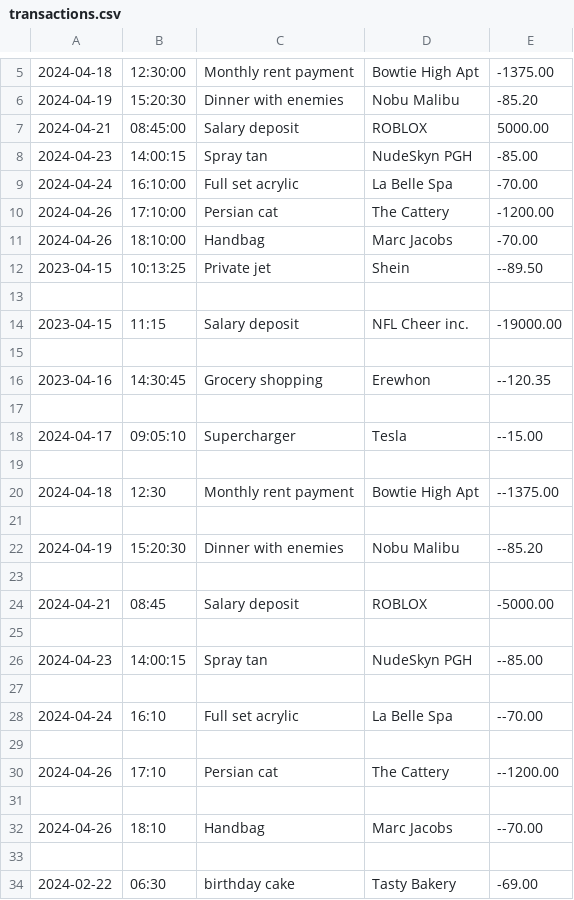
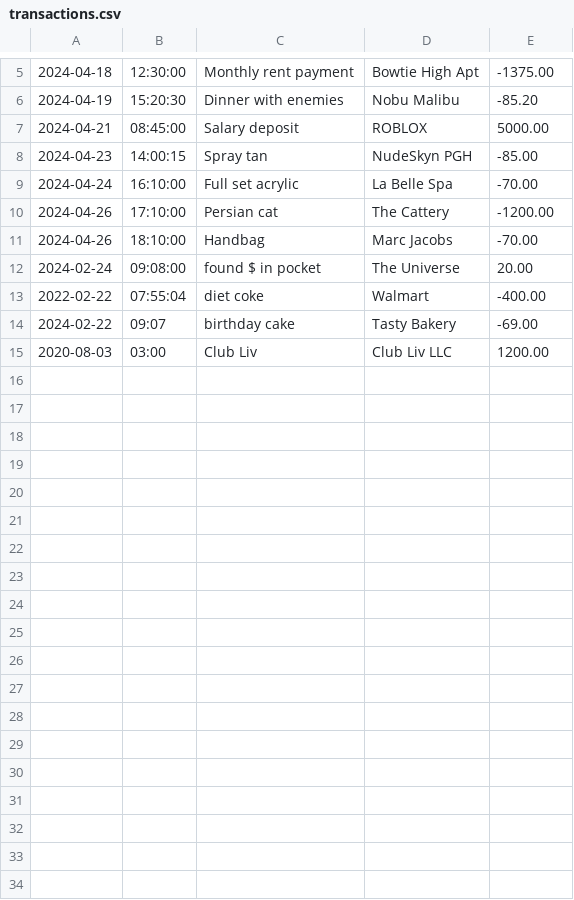
Before and after one commit to BryaWoods/FinancialTracker, a CSV file: transactions.csv, drawn as a sheet; only a part is shown, gaps mark what is left out.

```diff
--- a/transactions.csv
+++ b/transactions.csv
@@ -11,24 +11,5 @@
 2024-04-26|18:10:00|Handbag|Marc Jacobs|-70.00
-2023-04-15|10:13:25|Private jet|Shein|--89.50
-
-2023-04-15|11:15|Salary deposit|NFL Cheer inc.|-19000.00
-
-2023-04-16|14:30:45|Grocery shopping|Erewhon|--120.35
-
-2024-04-17|09:05:10|Supercharger|Tesla|--15.00
-
-2024-04-18|12:30|Monthly rent payment|Bowtie High Apt|--1375.00
-
-2024-04-19|15:20:30|Dinner with enemies|Nobu Malibu|--85.20
-
-2024-04-21|08:45|Salary deposit|ROBLOX|-5000.00
-
-2024-04-23|14:00:15|Spray tan|NudeSkyn PGH|--85.00
-
-2024-04-24|16:10|Full set acrylic|La Belle Spa|--70.00
-
-2024-04-26|17:10|Persian cat|The Cattery|--1200.00
-
-2024-04-26|18:10|Handbag|Marc Jacobs|--70.00
-
-2024-02-22|06:30|birthday cake|Tasty Bakery|-69.00
+2024-02-24|09:08:00|found $ in pocket|The Universe|20.00
+2022-02-22|07:55:04|diet coke|Walmart|-400.00
+2024-02-22|09:07|birthday cake|Tasty Bakery|-69.00
+2020-08-03|03:00|Club Liv|Club Liv LLC|1200.00
```
Also changed, not shown: 2 other files.
